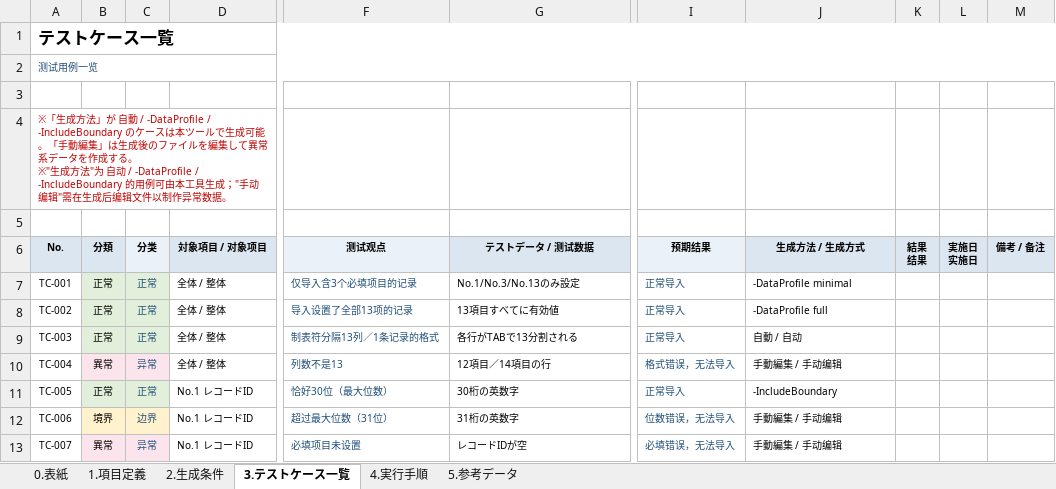
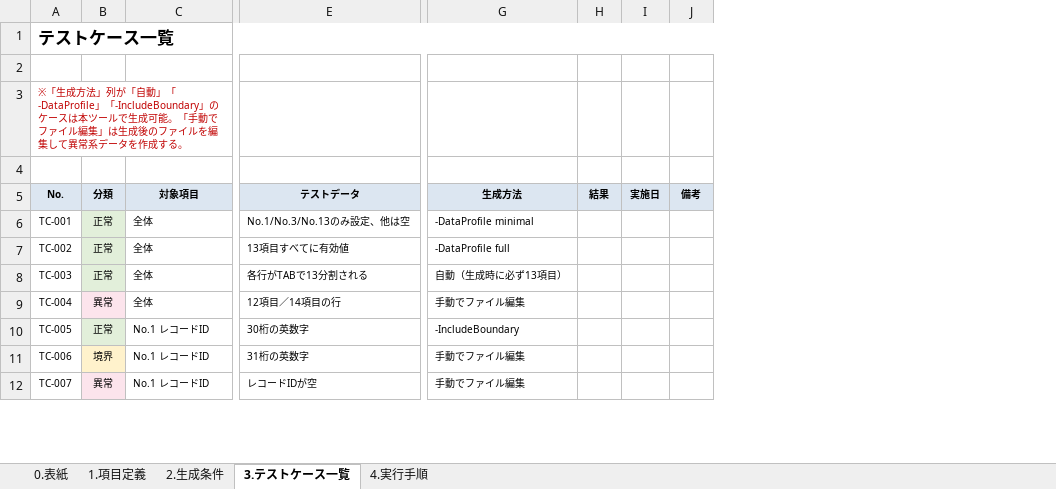
Before and after one commit to Sunqichao233/cif-testdata-generator, an Excel workbook: docs/CIF情報ファイル_テストデータ設計書.xlsx, sheet 3.テストケース一覧, drawn as a sheet; only a part is shown, gaps mark what is left out; values as stored, in another font and other column widths than the file's, no borders; removed rows and columns are numbered as before the commit, all else as after; rows hold the shown columns only; ↵ is a line break in a cell; the diff covers the shown part only; the diff names each change by its address in the sheet, - before the commit and + after, or states it on an @@ line.

```diff
--- a/docs/CIF情報ファイル_テストデータ設計書.xlsx (sheet 3.テストケース一覧)
+++ b/docs/CIF情報ファイル_テストデータ設計書.xlsx (sheet 3.テストケース一覧)
-sheet tab: 5.参考データ
-column C (分类), rows 7-13: 正常 | 正常 | 正常 | 异常 | 正常 | 边界 | 异常
-column F (测试观点), rows 7-13: 仅导入含3个必填项目的记录 | 导入设置了全部13项的记录 | 制表符分隔13列／1条记录的格式 | 列数不是13 | 恰好30位（最大位数） | 超过最大位数（31位） | 必填项目未设置
-column I (预期结果), rows 7-13: 正常导入 | 正常导入 | 正常导入 | 格式错误，无法导入 | 正常导入 | 位数错误，无法导入 | 必填错误，无法导入
-column K (結果 结果), empty
-column L (実施日 实施日), empty
-column M (備考 / 备注), empty
+column H (結果), empty
+column I (実施日), empty
+column J (備考), empty
-row 2: 测试用例一览
-A3 (No.): …成方法」が 自動 / -DataProfile / -IncludeBoundary のケースは本ツールで生成可能。「手動編集」は生成後のファイルを編集して異常系データを作成する。 ↵ ※"生成方法"为 自动 / -DataProfile / -IncludeBoundary 的用例可由本工具生成；"手动编辑"需在生成后编辑文件以制作异常数据。
+A3 (No.): …成方法」列が「自動」「-DataProfile」「-IncludeBoundary」のケースは本ツールで生成可能。「手動でファイル編集」は生成後のファイルを編集して異常系データを作成する。
-C5: 対象項目 / 对象项目
+C5: 対象項目
-E5: テストデータ / 测试数据
+E5: テストデータ
-G5: 生成方法 / 生成方式
+G5: 生成方法
-C6:C9 (対象項目): 全体 / 整体
+C6:C9 (対象項目): 全体
-E6 (テストデータ): No.1/No.3/No.13のみ設定
+E6 (テストデータ): No.1/No.3/No.13のみ設定、他は空
-G8 (生成方法): 自動 / 自动
+G8 (生成方法): 自動（生成時に必ず13項目）
-G9 (生成方法): 手動編集 / 手动编辑
+G9 (生成方法): 手動でファイル編集
-G11:G12 (生成方法): 手動編集 / 手动编辑
+G11:G12 (生成方法): 手動でファイル編集
```
Also changed, not shown: 5 removed rows and 25 edited cells elsewhere in this sheet, sheet 2.生成条件, sheet 4.実行手順, sheet 0.表紙, sheet 1.項目定義, 1 other file.
